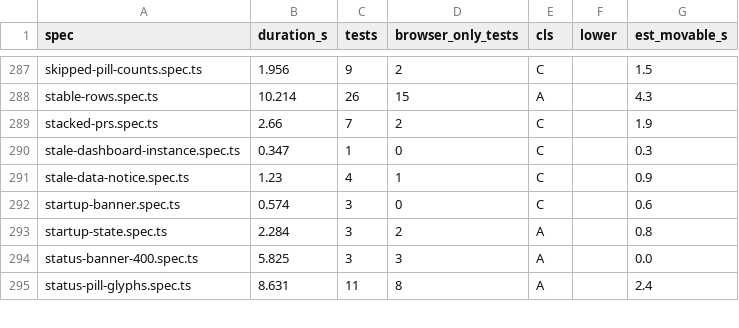
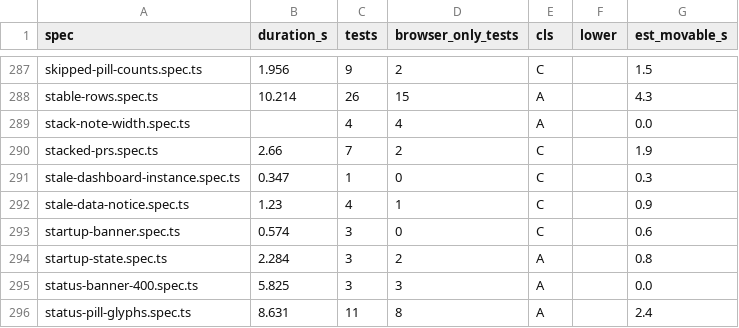
Before and after one commit to alrayyes/forge-dashboard, a CSV file: docs/e2e-audit/spec-classes.csv, drawn as a sheet; only a part is shown, gaps mark what is left out; the diff names each change by its address in the sheet, - before the commit and + after, or states it on an @@ line.

Commit message:
fix(web): let the stacked-pull-request note read across the row
The note sat in the title track, about 200px wide, so a sentence broke into
lines of three or four words and the row grew tall. Above a phone the Stack
chip and its note now sit under the row across its title and status tracks,
capped at 72 characters. The chip and what it waits for share a line, with no
separator dot, at every width.

```diff
--- a/docs/e2e-audit/spec-classes.csv
+++ b/docs/e2e-audit/spec-classes.csv
+row 289: stack-note-width.spec.ts |  | 4 | 4 | A |  | 0.0
```
Also changed, not shown: 6 other files.
